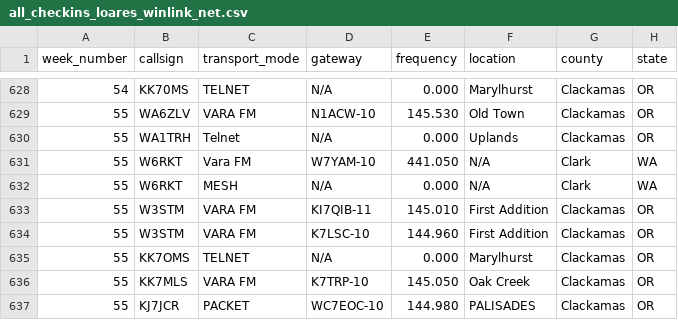
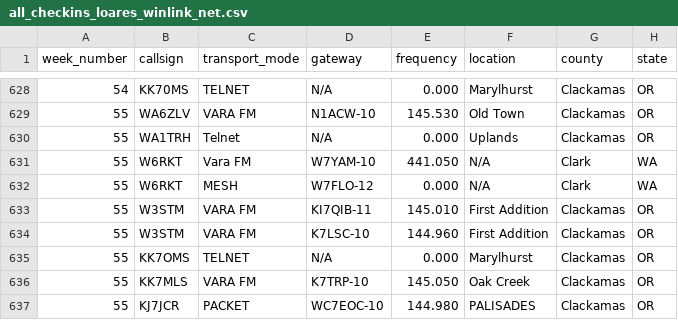
Before and after one commit to drizzlecombe/wlnet, a CSV file: raw_data/all_checkins_loares_winlink_net.csv, drawn as a sheet; only a part is shown, gaps mark what is left out.

Commit message:
Added the RMS used by David for the MESH connection

```diff
--- a/raw_data/all_checkins_loares_winlink_net.csv
+++ b/raw_data/all_checkins_loares_winlink_net.csv
@@ -631,3 +631,3 @@ week_number, callsign, transport_mode, gateway, frequency, location, county, sta
 55, W6RKT, Vara FM, W7YAM-10, 441.050, N/A, Clark, WA
-55, W6RKT, MESH, N/A, 0.000, N/A, Clark, WA
+55, W6RKT, MESH, W7FLO-12, 0.000, N/A, Clark, WA
 55, W3STM, VARA FM, KI7QIB-11, 145.010, First Addition, Clackamas, OR
```
